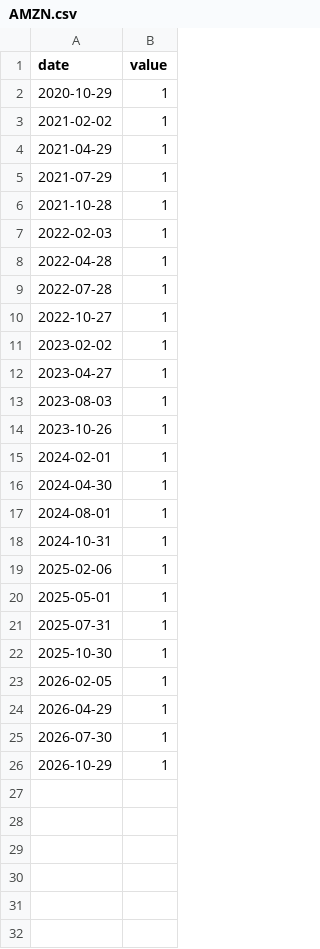
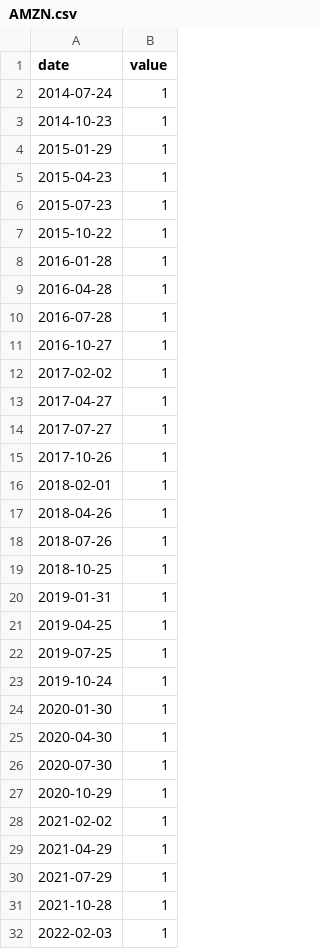
Before and after one commit to mnigc/MacroPilot, a CSV file: data/earnings/AMZN.csv, drawn as a sheet; only a part is shown; the shorter side is filled out with more unchanged rows.

```diff
--- a/data/earnings/AMZN.csv
+++ b/data/earnings/AMZN.csv
@@ -1,2 +1,27 @@
 date,value
+2014-07-24,1
+2014-10-23,1
+2015-01-29,1
+2015-04-23,1
+2015-07-23,1
+2015-10-22,1
+2016-01-28,1
+2016-04-28,1
+2016-07-28,1
+2016-10-27,1
+2017-02-02,1
+2017-04-27,1
+2017-07-27,1
+2017-10-26,1
+2018-02-01,1
+2018-04-26,1
+2018-07-26,1
+2018-10-25,1
+2019-01-31,1
+2019-04-25,1
+2019-07-25,1
+2019-10-24,1
+2020-01-30,1
+2020-04-30,1
+2020-07-30,1
 2020-10-29,1
```
Also changed, not shown: data/earnings/AAPL.csv, data/earnings/GOOGL.csv, 12 other files.
